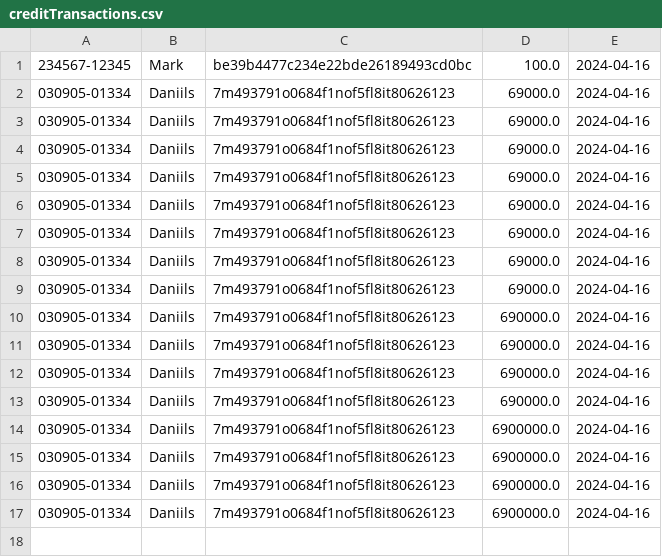
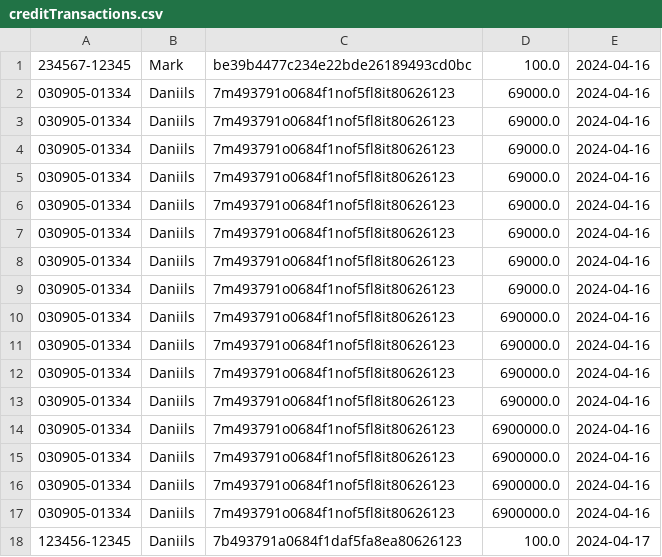
Before and after one commit to daniilsonufrijuks/Java-Bank-Application, a CSV file: resources/creditTransactions.csv, drawn as a sheet; the diff names each change by its address in the sheet, - before the commit and + after, or states it on an @@ line.

```diff
--- a/resources/creditTransactions.csv
+++ b/resources/creditTransactions.csv
+row 18: 123456-12345 | Daniils | 7b493791a0684f1daf5fa8ea80626123 | 100.0 | 2024-04-17
```
Also changed, not shown: resources/person.csv, 3 other files.
